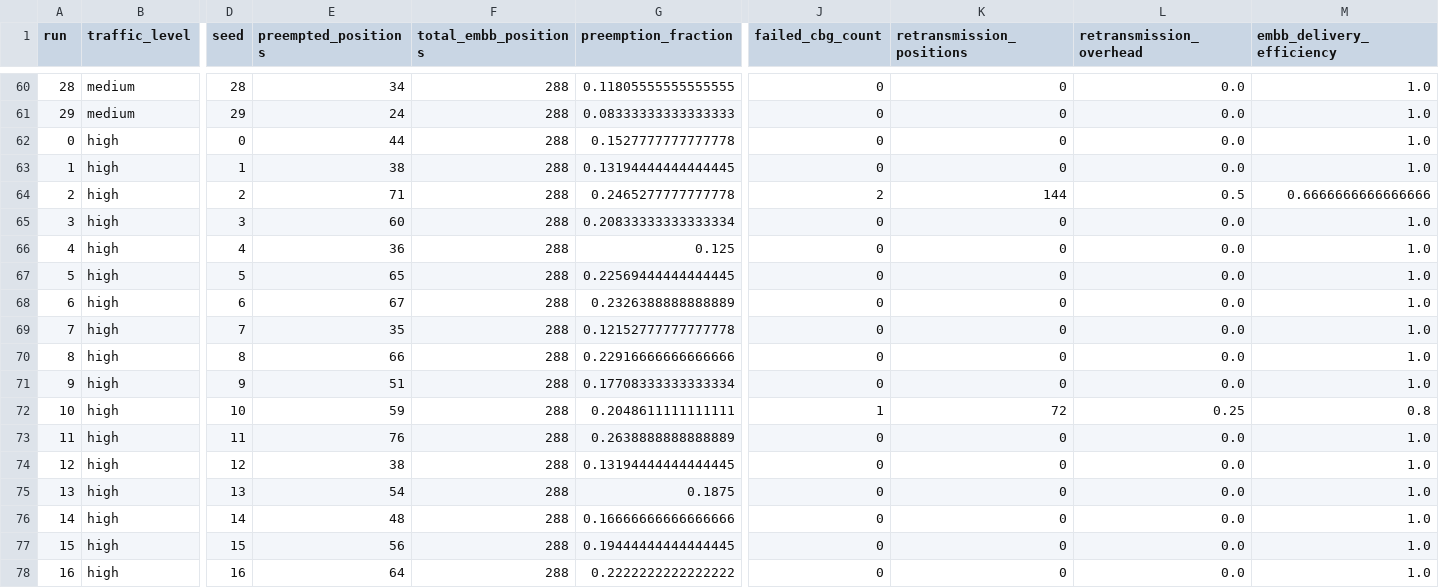
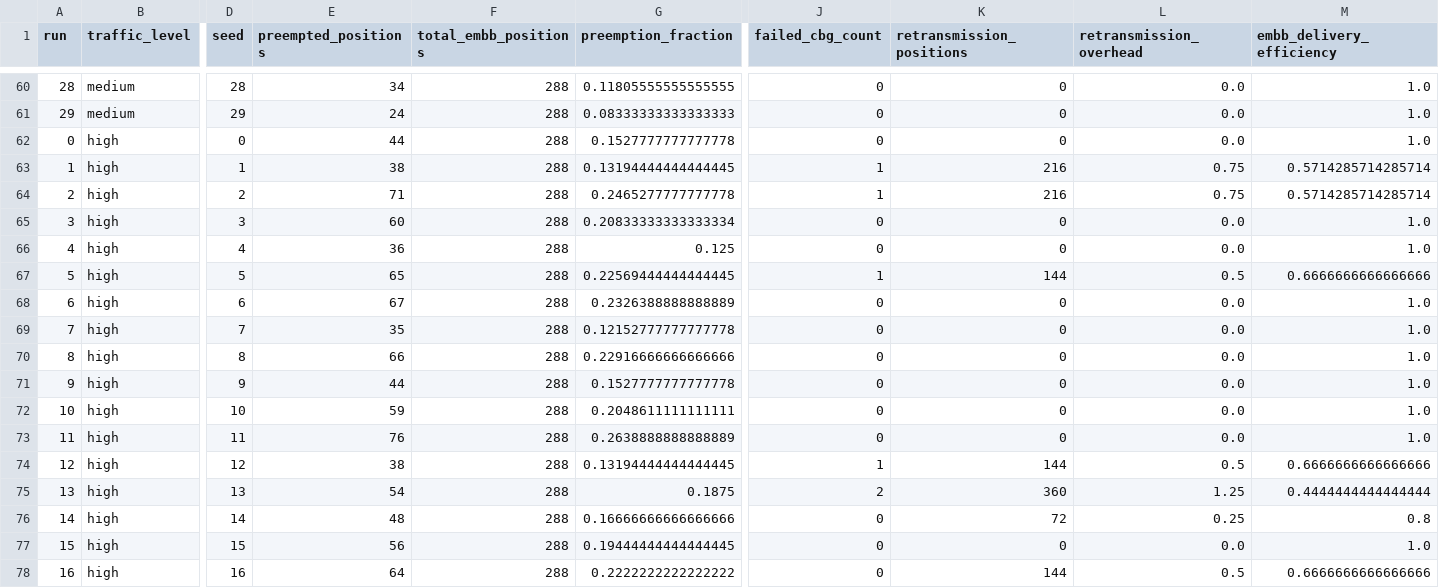
Before and after one commit to pradcodes123/urlcc-cbg-simulation, a CSV file: results/raw/rq1_traffic.csv, drawn as a sheet; only a part is shown, gaps mark what is left out; the diff covers the shown part only; the diff names each change by its address in the sheet, - before the commit and + after, or states it on an @@ line.

```diff
--- a/results/raw/rq1_traffic.csv
+++ b/results/raw/rq1_traffic.csv
-J63 (failed_cbg_count): 0
+J63 (failed_cbg_count): 1
-K63 (retransmission_positions): 0
+K63 (retransmission_positions): 216
-L63 (retransmission_overhead): 0.0
+L63 (retransmission_overhead): 0.75
-M63 (embb_delivery_efficiency): 1.0
+M63 (embb_delivery_efficiency): 0.5714285714285714
-J64 (failed_cbg_count): 2
+J64 (failed_cbg_count): 1
-K64 (retransmission_positions): 144
+K64 (retransmission_positions): 216
-L64 (retransmission_overhead): 0.5
+L64 (retransmission_overhead): 0.75
-M64 (embb_delivery_efficiency): 0.6666666666666666
+M64 (embb_delivery_efficiency): 0.5714285714285714
-J67 (failed_cbg_count): 0
+J67 (failed_cbg_count): 1
-K67 (retransmission_positions): 0
+K67 (retransmission_positions): 144
-L67 (retransmission_overhead): 0.0
+L67 (retransmission_overhead): 0.5
-M67 (embb_delivery_efficiency): 1.0
+M67 (embb_delivery_efficiency): 0.6666666666666666
-E71 (preempted_positions): 51
+E71 (preempted_positions): 44
-G71 (preemption_fraction): 0.17708333333333334
+G71 (preemption_fraction): 0.1527777777777778
-J72 (failed_cbg_count): 1
+J72 (failed_cbg_count): 0
-K72 (retransmission_positions): 72
+K72 (retransmission_positions): 0
-L72 (retransmission_overhead): 0.25
+L72 (retransmission_overhead): 0.0
-M72 (embb_delivery_efficiency): 0.8
+M72 (embb_delivery_efficiency): 1.0
-J74 (failed_cbg_count): 0
+J74 (failed_cbg_count): 1
-K74 (retransmission_positions): 0
+K74 (retransmission_positions): 144
-L74 (retransmission_overhead): 0.0
+L74 (retransmission_overhead): 0.5
-M74 (embb_delivery_efficiency): 1.0
+M74 (embb_delivery_efficiency): 0.6666666666666666
-J75 (failed_cbg_count): 0
+J75 (failed_cbg_count): 2
-K75 (retransmission_positions): 0
+K75 (retransmission_positions): 360
-L75 (retransmission_overhead): 0.0
+L75 (retransmission_overhead): 1.25
-M75 (embb_delivery_efficiency): 1.0
+M75 (embb_delivery_efficiency): 0.4444444444444444
-K76 (retransmission_positions): 0
+K76 (retransmission_positions): 72
-L76 (retransmission_overhead): 0.0
+L76 (retransmission_overhead): 0.25
-M76 (embb_delivery_efficiency): 1.0
+M76 (embb_delivery_efficiency): 0.8
-K78 (retransmission_positions): 0
+K78 (retransmission_positions): 144
-L78 (retransmission_overhead): 0.0
+L78 (retransmission_overhead): 0.5
-M78 (embb_delivery_efficiency): 1.0
+M78 (embb_delivery_efficiency): 0.6666666666666666
```
Also changed, not shown: 77 edited cells elsewhere in this file, results/processed/baseline_summary.csv, results/processed/rq1_summary.csv, 40 other files.
